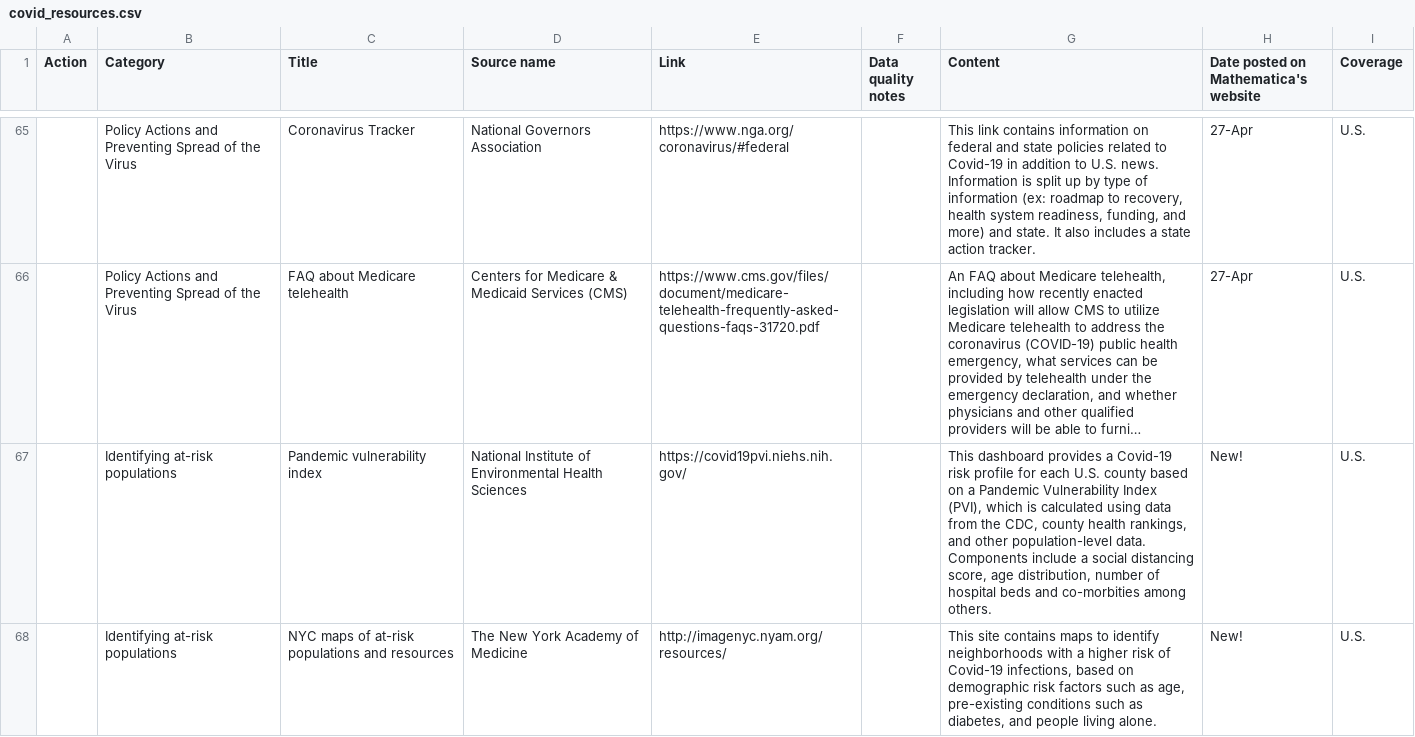
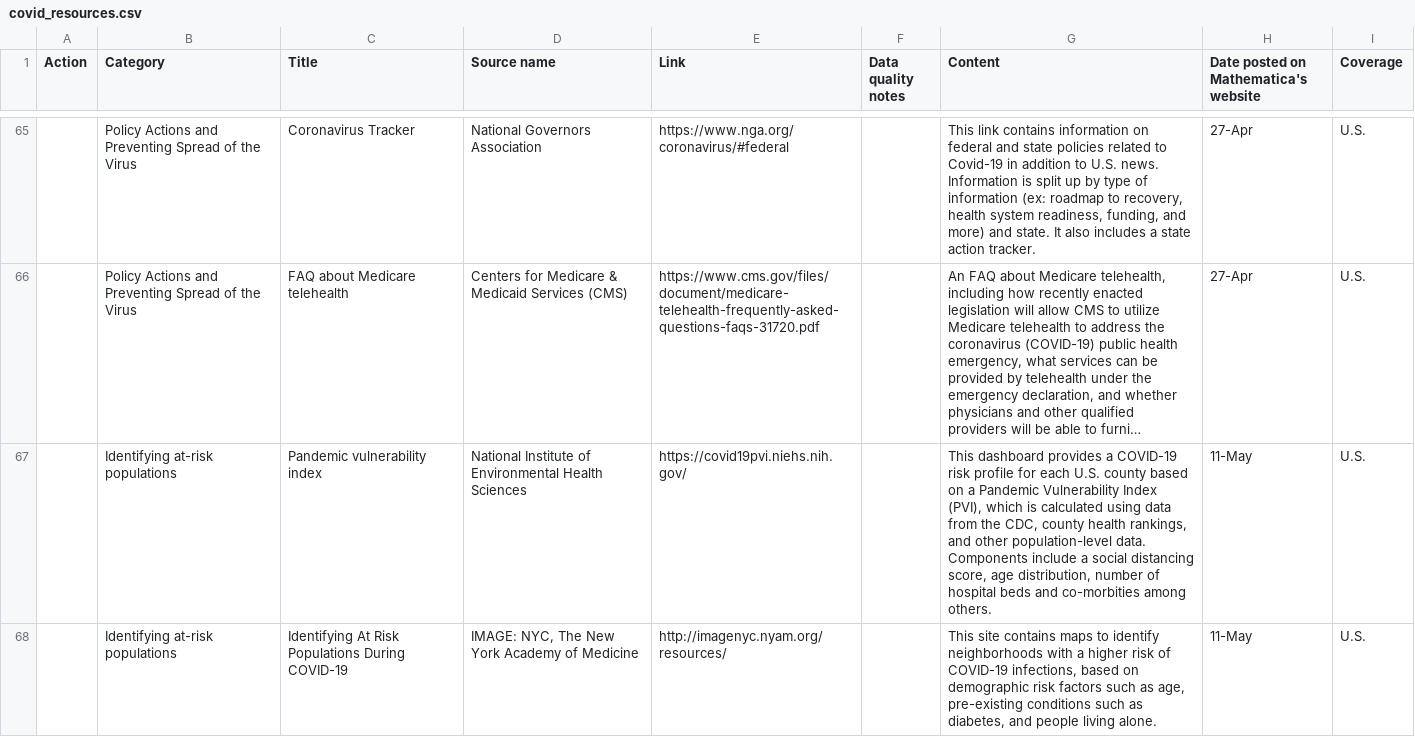
Before and after one commit to mathematica-mpr/covidinfo, a CSV file: data/covid_resources.csv, drawn as a sheet; only a part is shown, gaps mark what is left out; long unchanged cells end in …; the diff covers the shown part only; the diff names each change by its address in the sheet, - before the commit and + after, or states it on an @@ line.

Commit message:
add new sources

```diff
--- a/data/covid_resources.csv
+++ b/data/covid_resources.csv
-G67 (Content): …provides a Covid-19 risk profile…
+G67 (Content): …provides a COVID-19 risk profile…
-H67:H68: New!
+H67:H68: 11-May
-C68 (Title): NYC maps of at-risk populations and resources
+C68 (Title): Identifying At Risk Populations During COVID-19
-D68 (Source name): The New York Academy of Medicine
+D68 (Source name): IMAGE: NYC, The New York Academy of Medicine
-G68 (Content): …risk of Covid-19 infections, based…
+G68 (Content): …risk of COVID-19 infections, based…
```
Also changed, not shown: 5 added rows and 37 edited cells elsewhere in this file, docs/data/covid_resources.csv, 4 other files.
